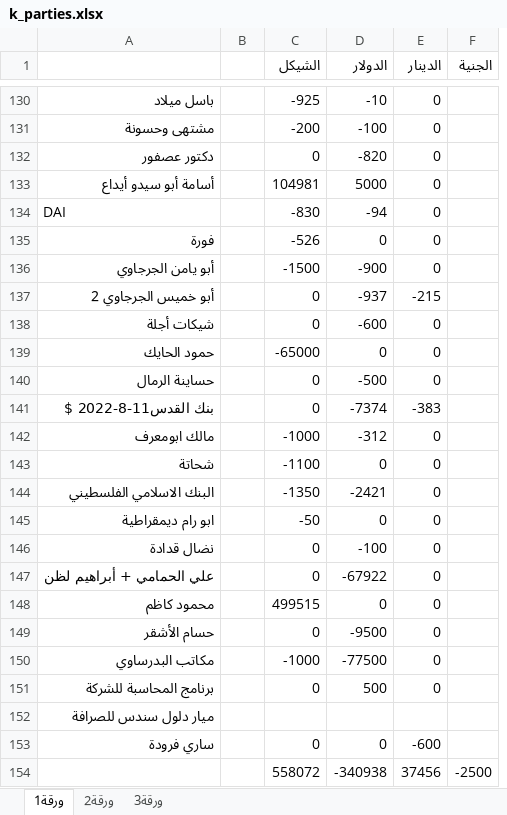
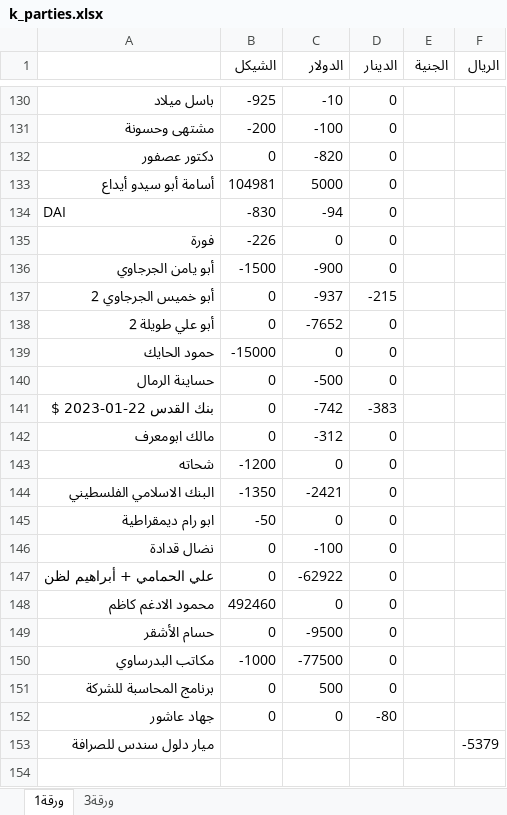
Before and after one commit to palexchange/backend, an Excel workbook: excel/k_parties.xlsx, sheet ورقة1, drawn as a sheet; only a part is shown, gaps mark what is left out; values as stored, in another font and other column widths than the file's, no borders; removed rows and columns are numbered as before the commit, all else as after; the diff covers the shown part only; the diff names each change by its address in the sheet, - before the commit and + after, or states it on an @@ line.

```diff
--- a/excel/k_parties.xlsx (sheet ورقة1)
+++ b/excel/k_parties.xlsx (sheet ورقة1)
-sheet tab: ورقة2
-column B, empty
+column F (الريال), row 153: -5379
-B135 (الشيكل): -526
+B135 (الشيكل): -226
-A138: شيكات أجلة
+A138: أبو علي طويلة 2
-C138 (الدولار): -600
+C138 (الدولار): -7652
-B139 (الشيكل): -65000
+B139 (الشيكل): -15000
-A141: بنك القدس11-8-2022 $
+A141: بنك القدس 22-01-2023 $
-C141 (الدولار): -7374
+C141 (الدولار): -742
-B142 (الشيكل): -1000
+B142 (الشيكل): 0
-A143: شحاتة
+A143: شحاته
-B143 (الشيكل): -1100
+B143 (الشيكل): -1200
-C147 (الدولار): -67922
+C147 (الدولار): -62922
-A148: محمود كاظم
+A148: محمود الادغم كاظم
-B148 (الشيكل): 499515
+B148 (الشيكل): 492460
+row 152: جهاد عاشور | 0 | 0 | -80
-row 153: ساري فرودة |  | 0 | 0 | -600
-row 154:  |  | 558072 | -340938 | 37456 | -2500
```
Also changed, not shown: 6 added rows, 6 removed rows and 48 edited cells elsewhere in this sheet, excel/ah_parties.xlsx, excel/boxes.xlsx, 3 other files.
